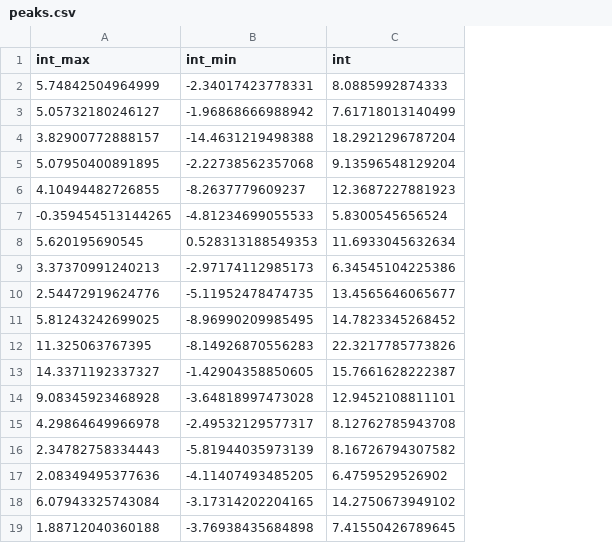
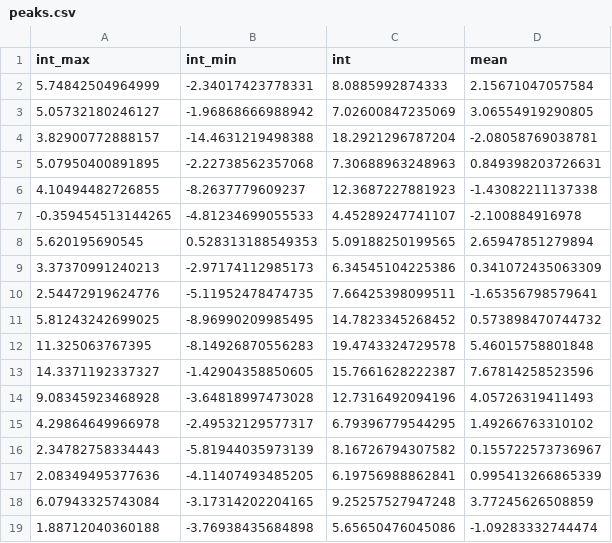
Before and after one commit to MovementAndNeuroscience/B-D_EEG_Child, a CSV file: Results/Intervention/peaks.csv, drawn as a sheet; the diff names each change by its address in the sheet, - before the commit and + after, or states it on an @@ line.

Commit message:
added mean peak analyses and fixed noise issues

```diff
--- a/Results/Intervention/peaks.csv
+++ b/Results/Intervention/peaks.csv
+column D (mean), rows 2-19: 2.15671047057584 | 3.06554919290805 | -2.08058769038781 | 0.849398203726631 | -1.43082211137338 | -2.100884916978 | 2.65947851279894 | 0.341072435063309 | -1.65356798579641 | 0.573898470744732 | 5.46015758801848 | 7.67814258523596 | 4.05726319411493 | 1.49266763310102 | 0.155722573736967 | 0.995413266865339 | 3.77245626508859 | -1.09283332744474
-C3 (int): 7.61718013140499
+C3 (int): 7.02600847235069
-C5 (int): 9.13596548129204
+C5 (int): 7.30688963248963
-C7 (int): 5.8300545656524
+C7 (int): 4.45289247741107
-C8 (int): 11.6933045632634
+C8 (int): 5.09188250199565
-C10 (int): 13.4565646065677
+C10 (int): 7.66425398099511
-C12 (int): 22.3217785773826
+C12 (int): 19.4743324729578
-C14 (int): 12.9452108811101
+C14 (int): 12.7316492094196
-C15 (int): 8.12762785943708
+C15 (int): 6.79396779544295
-C17 (int): 6.4759529526902
+C17 (int): 6.19756988862841
-C18 (int): 14.2750673949102
+C18 (int): 9.25257527947248
-C19 (int): 7.41550426789645
+C19 (int): 5.65650476045086
```
Also changed, not shown: Results/accuracy_data.csv, 14 other files.
